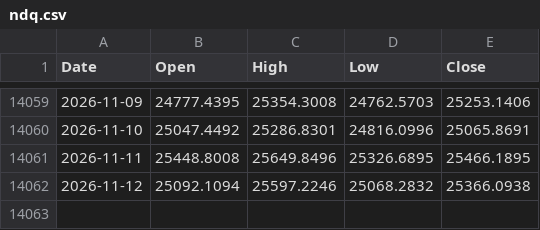
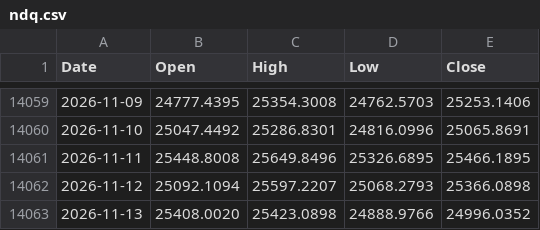
Before and after one commit to muneon0726-create/automation-market, a CSV file: data/ndq.csv, drawn as a sheet; only a part is shown, gaps mark what is left out.

```diff
--- a/data/ndq.csv
+++ b/data/ndq.csv
@@ -14061,2 +14061,3 @@ Date,Open,High,Low,Close
 2026-11-11,25448.8008,25649.8496,25326.6895,25466.1895
-2026-11-12,25092.1094,25597.2246,25068.2832,25366.0938
+2026-11-12,25092.1094,25597.2207,25068.2793,25366.0898
+2026-11-13,25408.0020,25423.0898,24888.9766,24996.0352
```
Also changed, not shown: data/nkx.csv, data/soxx.csv, 3 other files.
